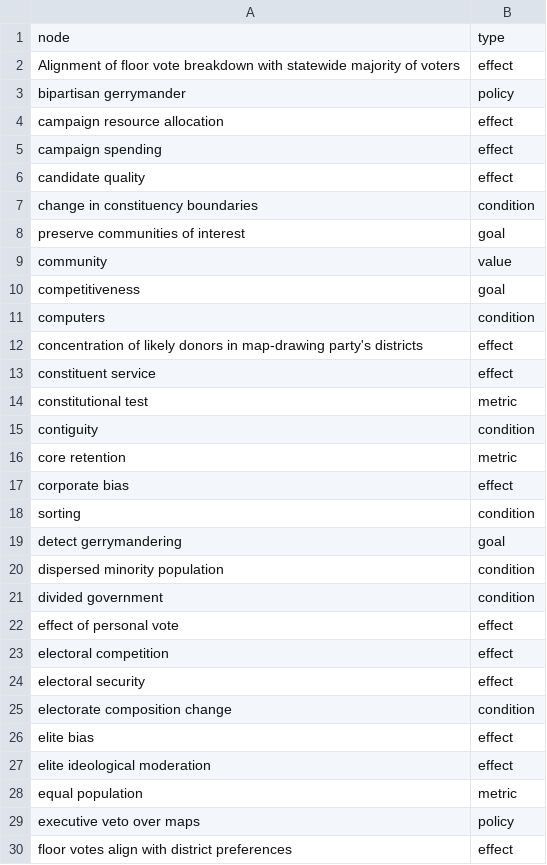
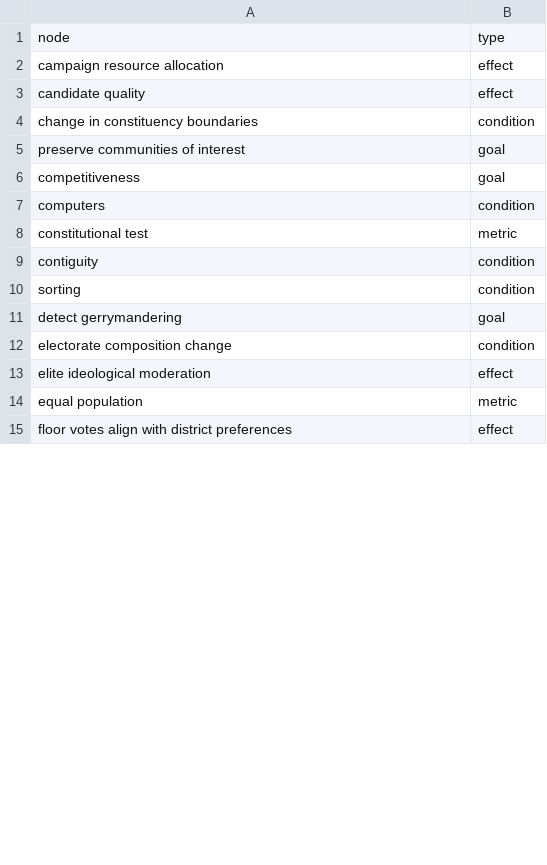
Before and after one commit to judgelord/redistricting-NetLit, a CSV file: Data/node_attributes.csv, drawn as a sheet; only a part is shown; removed rows and columns are numbered as before the commit, all else as after; the diff covers the shown part only; the diff names each change by its address in the sheet, - before the commit and + after, or states it on an @@ line.

```diff
--- a/Data/node_attributes.csv
+++ b/Data/node_attributes.csv
-row 2: Alignment of floor vote breakdown with statewide majority of voters | effect
-row 3: bipartisan gerrymander | policy
-row 5: campaign spending | effect
-row 9: community | value
-row 12: concentration of likely donors in map-drawing party's districts | effect
-row 13: constituent service | effect
-row 16: core retention | metric
-row 17: corporate bias | effect
-row 20: dispersed minority population | condition
-row 21: divided government | condition
-row 22: effect of personal vote | effect
-row 23: electoral competition | effect
-row 24: electoral security | effect
-row 26: elite bias | effect
-row 29: executive veto over maps | policy
```
Also changed, not shown: 15 added rows, 45 removed rows and 2 edited cells elsewhere in this file, Data/nodes.csv, 8 other files.
